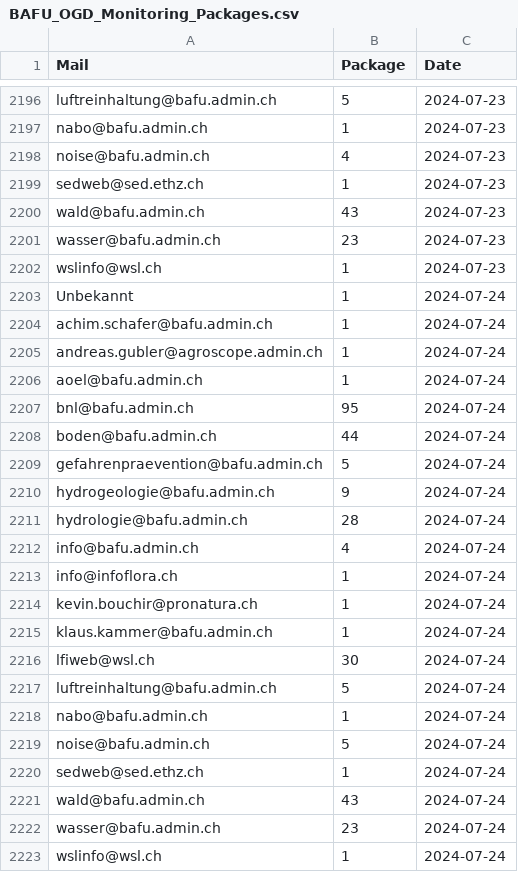
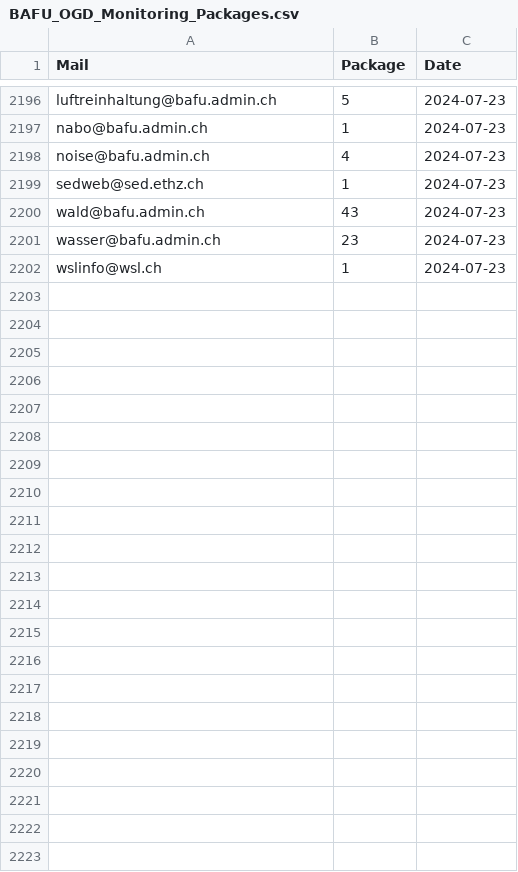
Before and after one commit to nrohrbach/OGD_Monitoring_BAFU, a CSV file: data/BAFU_OGD_Monitoring_Packages.csv, drawn as a sheet; only a part is shown, gaps mark what is left out; the diff names each change by its address in the sheet, - before the commit and + after, or states it on an @@ line.

Commit message:
Update BAFU_OGD_Monitoring_Packages.csv

```diff
--- a/data/BAFU_OGD_Monitoring_Packages.csv
+++ b/data/BAFU_OGD_Monitoring_Packages.csv
-row 2203: Unbekannt | 1 | 2024-07-24
-row 2204: achim.schafer@bafu.admin.ch | 1 | 2024-07-24
-row 2205: andreas.gubler@agroscope.admin.ch | 1 | 2024-07-24
-row 2206: aoel@bafu.admin.ch | 1 | 2024-07-24
-row 2207: bnl@bafu.admin.ch | 95 | 2024-07-24
-row 2208: boden@bafu.admin.ch | 44 | 2024-07-24
-row 2209: gefahrenpraevention@bafu.admin.ch | 5 | 2024-07-24
-row 2210: hydrogeologie@bafu.admin.ch | 9 | 2024-07-24
-row 2211: hydrologie@bafu.admin.ch | 28 | 2024-07-24
-row 2212: info@bafu.admin.ch | 4 | 2024-07-24
-row 2213: info@infoflora.ch | 1 | 2024-07-24
-row 2214: kevin.bouchir@pronatura.ch | 1 | 2024-07-24
-row 2215: klaus.kammer@bafu.admin.ch | 1 | 2024-07-24
-row 2216: lfiweb@wsl.ch | 30 | 2024-07-24
-row 2217: luftreinhaltung@bafu.admin.ch | 5 | 2024-07-24
-row 2218: nabo@bafu.admin.ch | 1 | 2024-07-24
-row 2219: noise@bafu.admin.ch | 5 | 2024-07-24
-row 2220: sedweb@sed.ethz.ch | 1 | 2024-07-24
-row 2221: wald@bafu.admin.ch | 43 | 2024-07-24
-row 2222: wasser@bafu.admin.ch | 23 | 2024-07-24
-row 2223: wslinfo@wsl.ch | 1 | 2024-07-24
```
